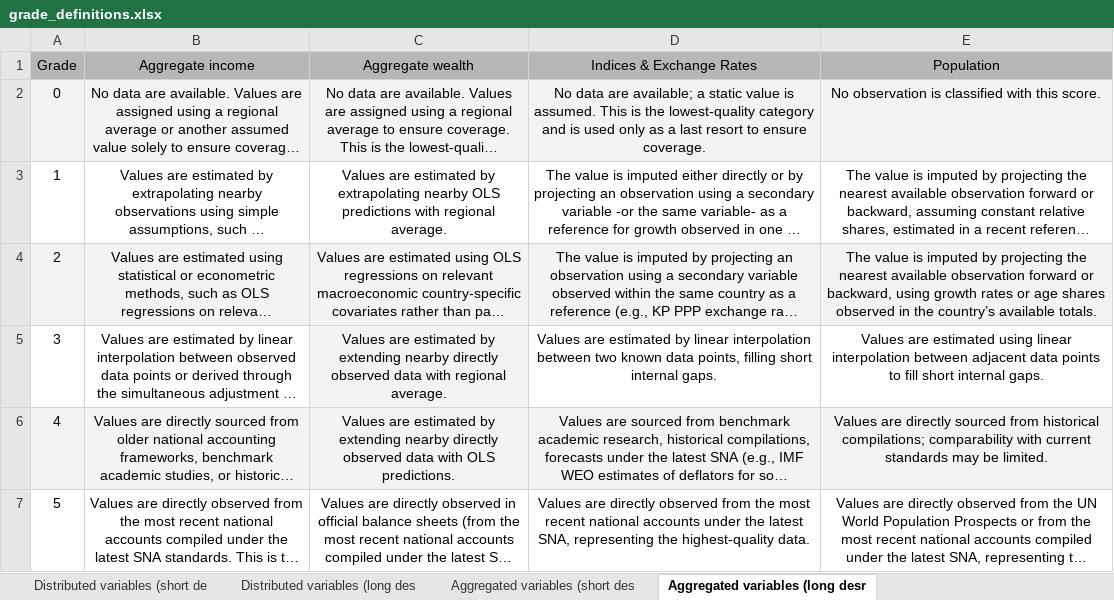
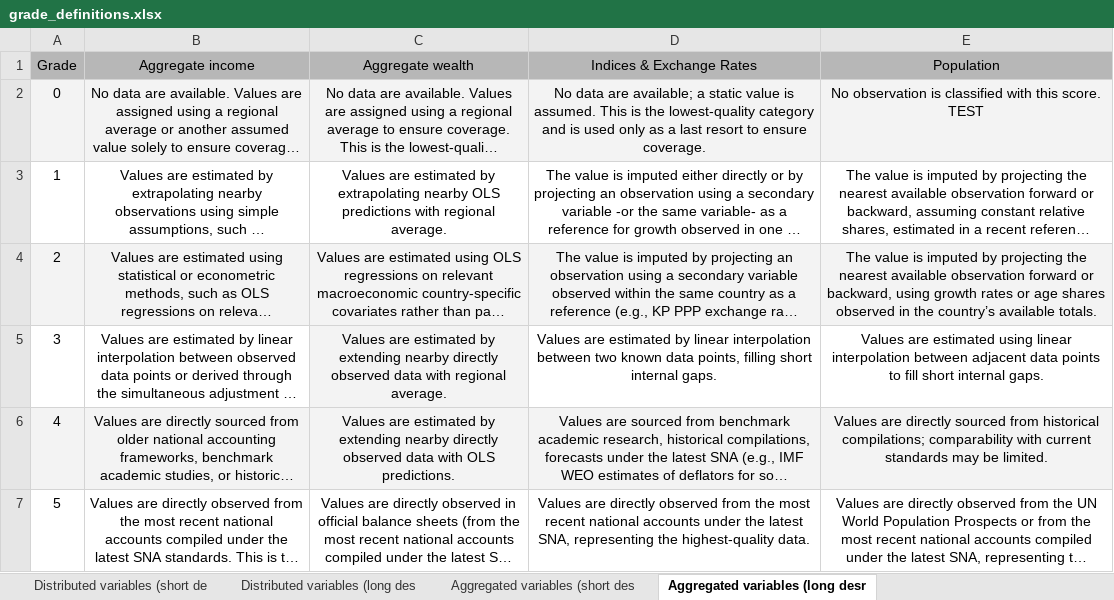
Before and after one commit to world-inequality-database/wid-world, an Excel workbook: data-input/data-quality-definitions/grade_definitions.xlsx, sheet Aggregated variables (long desr, drawn as a sheet; long unchanged cells end in …; values as stored, in another font and other column widths than the file's, no borders; the diff names each change by its address in the sheet, - before the commit and + after, or states it on an @@ line.

Commit message:
Update export_grade_definitions.py

```diff
--- a/data-input/data-quality-definitions/grade_definitions.xlsx (sheet Aggregated variables (long desr)
+++ b/data-input/data-quality-definitions/grade_definitions.xlsx (sheet Aggregated variables (long desr)
-E2 (Population): …this score.
+E2 (Population): …this score. TEST
```
Also changed, not shown: 11 other files.
